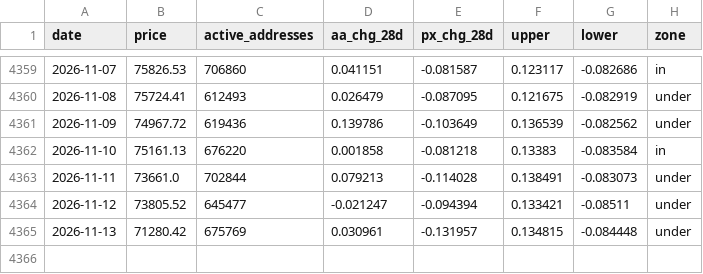
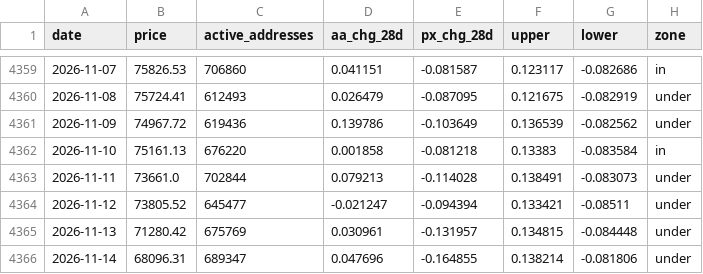
Before and after one commit to tlzkrh1029/onchain, a CSV file: data/aasi.csv, drawn as a sheet; only a part is shown, gaps mark what is left out.

```diff
--- a/data/aasi.csv
+++ b/data/aasi.csv
@@ -4365 +4365,2 @@ date,price,active_addresses,aa_chg_28d,px_chg_28d,upper,lower,zone
 2026-11-13,71280.42,675769,0.030961,-0.131957,0.134815,-0.084448,under
+2026-11-14,68096.31,689347,0.047696,-0.164855,0.138214,-0.081806,under
```
Also changed, not shown: data/coinmetrics_btc.csv.
